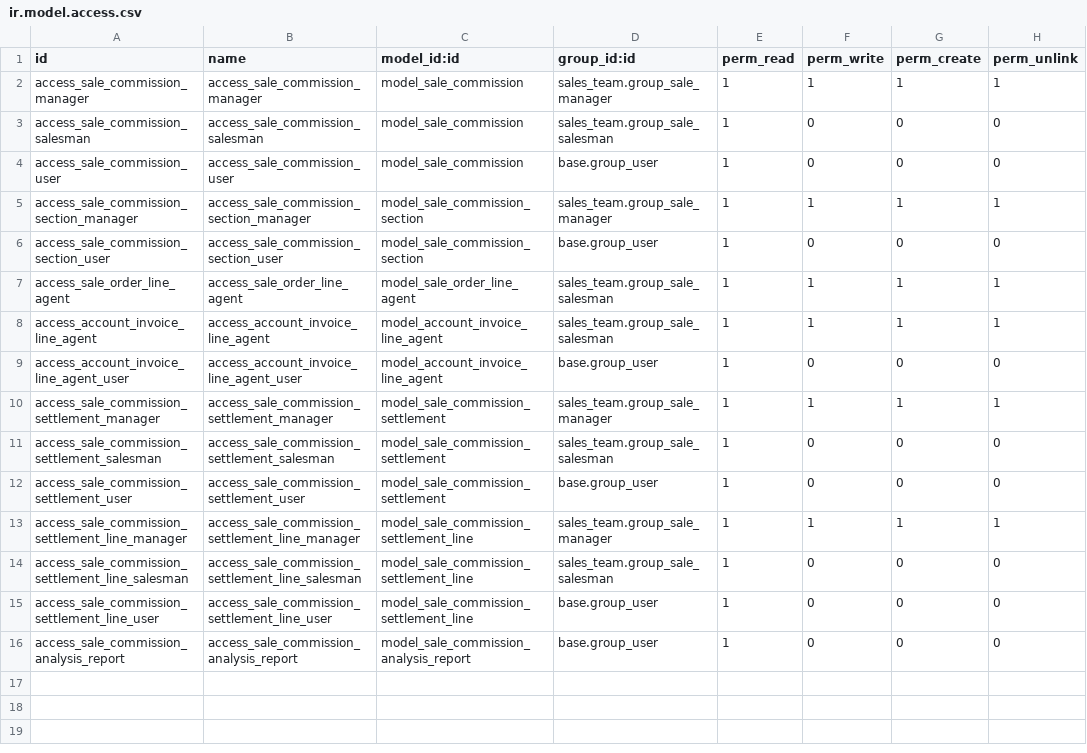
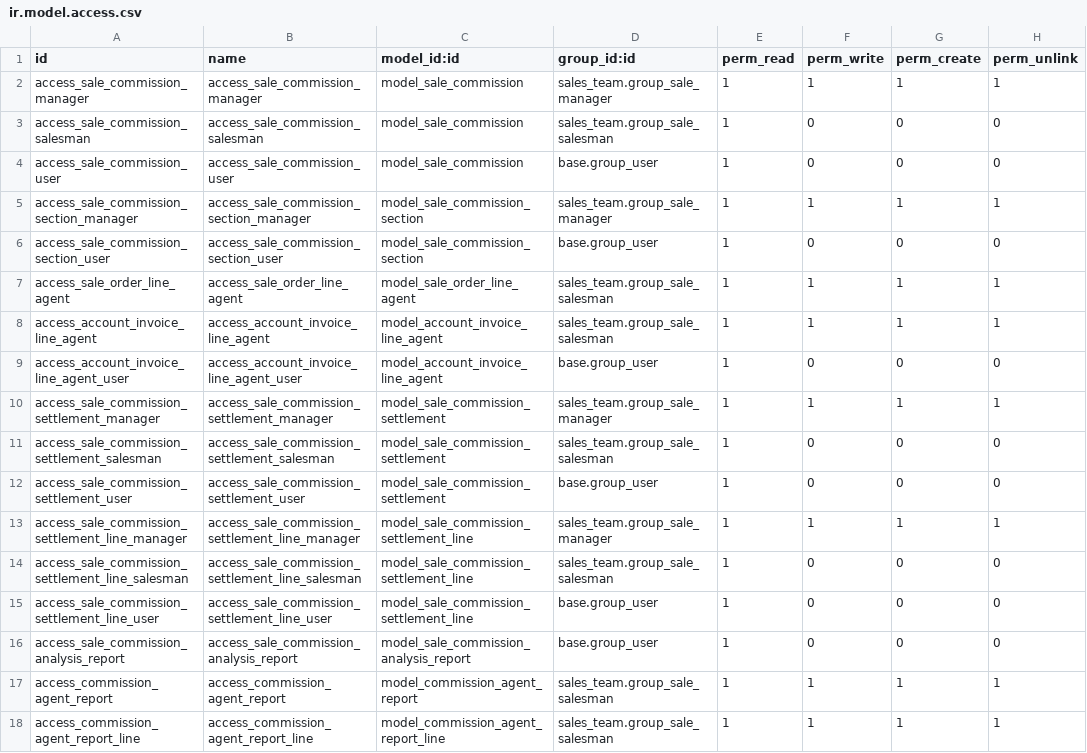
Before and after one commit to trava-sport/projectname, a CSV file: local/sale_commission/security/ir.model.access.csv, drawn as a sheet; the diff names each change by its address in the sheet, - before the commit and + after, or states it on an @@ line.

Commit message:
# Updating module commission number one

```diff
--- a/local/sale_commission/security/ir.model.access.csv
+++ b/local/sale_commission/security/ir.model.access.csv
+row 17: access_commission_agent_report | access_commission_agent_report | model_commission_agent_report | sales_team.group_sale_salesman | 1 | 1 | 1 | 1
+row 18: access_commission_agent_report_line | access_commission_agent_report_line | model_commission_agent_report_line | sales_team.group_sale_salesman | 1 | 1 | 1 | 1
```
Also changed, not shown: 20 other files.
